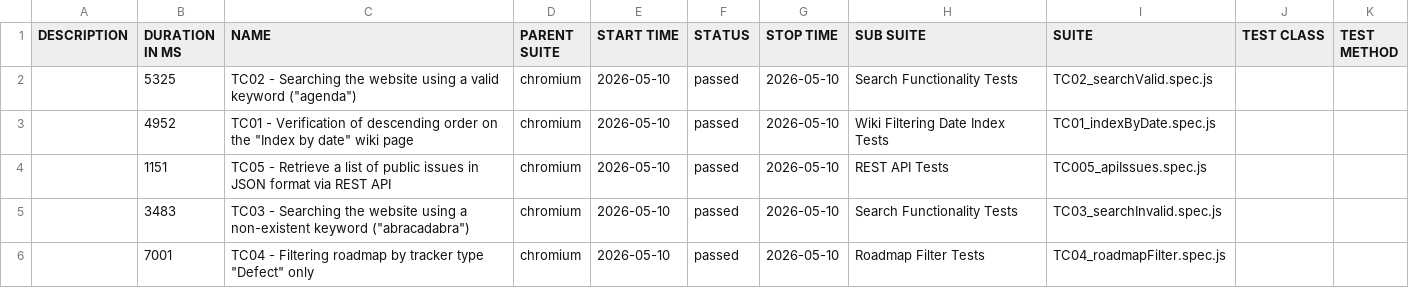
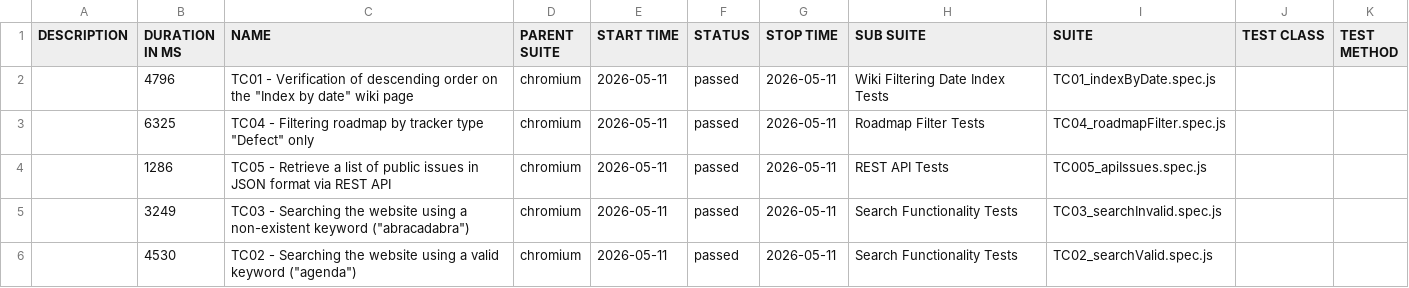
Before and after one commit to VoloshynVolodymyr/redmine-playwright-tests, a CSV file: data/suites.csv, drawn as a sheet.

```diff
--- a/data/suites.csv
+++ b/data/suites.csv
@@ -1,6 +1,6 @@
 "DESCRIPTION","DURATION IN MS","NAME","PARENT SUITE","START TIME","STATUS","STOP TIME","SUB SUITE","SUITE","TEST CLASS","TEST METHOD"
-"","5325","TC02 - Searching the website using a valid keyword (""agenda"")","chromium","2026-05-10","passed","2026-05-10","Search Functionality Tests","TC02_searchValid.spec.js","",""
-"","4952","TC01 - Verification of descending order on the ""Index by date"" wiki page","chromium","2026-05-10","passed","2026-05-10","Wiki Filtering Date Index Tests","TC01_indexByDate.spec.js","",""
-"","1151","TC05 - Retrieve a list of public issues in JSON format via REST API","chromium","2026-05-10","passed","2026-05-10","REST API Tests","TC005_apiIssues.spec.js","",""
-"","3483","TC03 - Searching the website using a non-existent keyword (""abracadabra"")","chromium","2026-05-10","passed","2026-05-10","Search Functionality Tests","TC03_searchInvalid.spec.js","",""
-"","7001","TC04 - Filtering roadmap by tracker type ""Defect"" only","chromium","2026-05-10","passed","2026-05-10","Roadmap Filter Tests","TC04_roadmapFilter.spec.js","",""
+"","4796","TC01 - Verification of descending order on the ""Index by date"" wiki page","chromium","2026-05-11","passed","2026-05-11","Wiki Filtering Date Index Tests","TC01_indexByDate.spec.js","",""
+"","6325","TC04 - Filtering roadmap by tracker type ""Defect"" only","chromium","2026-05-11","passed","2026-05-11","Roadmap Filter Tests","TC04_roadmapFilter.spec.js","",""
+"","1286","TC05 - Retrieve a list of public issues in JSON format via REST API","chromium","2026-05-11","passed","2026-05-11","REST API Tests","TC005_apiIssues.spec.js","",""
+"","3249","TC03 - Searching the website using a non-existent keyword (""abracadabra"")","chromium","2026-05-11","passed","2026-05-11","Search Functionality Tests","TC03_searchInvalid.spec.js","",""
+"","4530","TC02 - Searching the website using a valid keyword (""agenda"")","chromium","2026-05-11","passed","2026-05-11","Search Functionality Tests","TC02_searchValid.spec.js","",""
```
Also changed, not shown: 23 other files.
